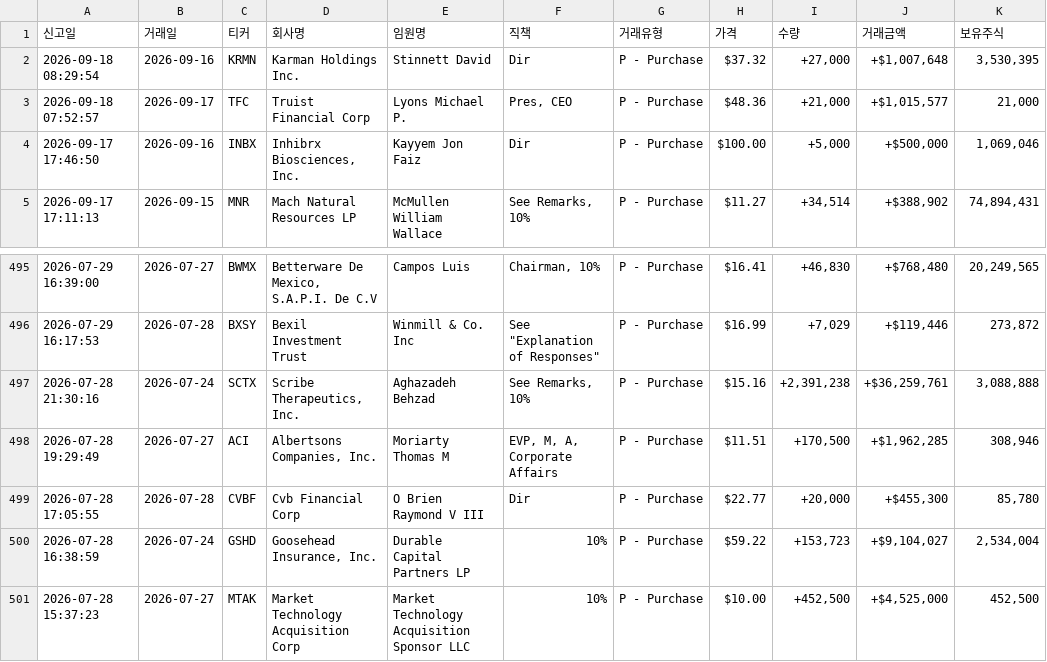
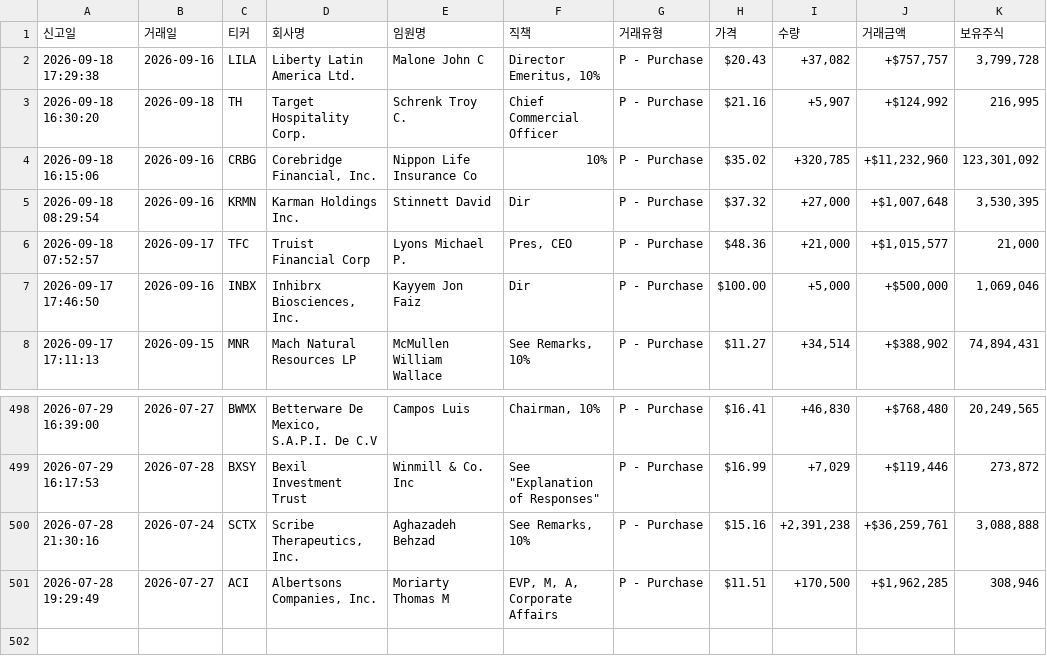
Before and after one commit to dicacros-gif/claude, a CSV file: data/insider_buys_cache.csv, drawn as a sheet; only a part is shown, gaps mark what is left out; removed rows and columns are numbered as before the commit, all else as after; the diff names each change by its address in the sheet, - before the commit and + after, or states it on an @@ line.

```diff
--- a/data/insider_buys_cache.csv
+++ b/data/insider_buys_cache.csv
+row 2: 2026-09-18 17:29:38 | 2026-09-16 | LILA | Liberty Latin America Ltd. | Malone John C | Director Emeritus, 10% | P - Purchase | $20.43 | +37,082 | +$757,757 | 3,799,728
+row 3: 2026-09-18 16:30:20 | 2026-09-18 | TH | Target Hospitality Corp. | Schrenk Troy C. | Chief Commercial Officer | P - Purchase | $21.16 | +5,907 | +$124,992 | 216,995
+row 4: 2026-09-18 16:15:06 | 2026-09-16 | CRBG | Corebridge Financial, Inc. | Nippon Life Insurance Co | 10% | P - Purchase | $35.02 | +320,785 | +$11,232,960 | 123,301,092
-row 499: 2026-07-28 17:05:55 | 2026-07-28 | CVBF | Cvb Financial Corp | O Brien Raymond V III | Dir | P - Purchase | $22.77 | +20,000 | +$455,300 | 85,780
-row 500: 2026-07-28 16:38:59 | 2026-07-24 | GSHD | Goosehead Insurance, Inc. | Durable Capital Partners LP | 10% | P - Purchase | $59.22 | +153,723 | +$9,104,027 | 2,534,004
-row 501: 2026-07-28 15:37:23 | 2026-07-27 | MTAK | Market Technology Acquisition Corp | Market Technology Acquisition Sponsor LLC | 10% | P - Purchase | $10.00 | +452,500 | +$4,525,000 | 452,500
```
Also changed, not shown: 3 other files.
